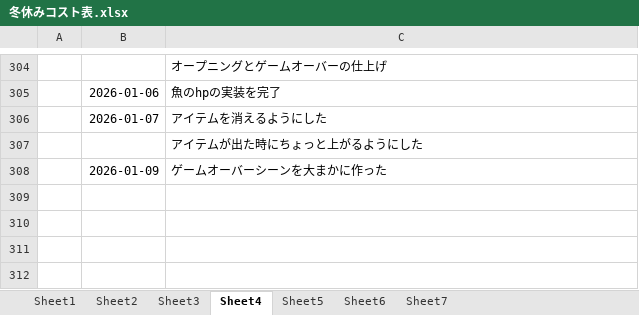
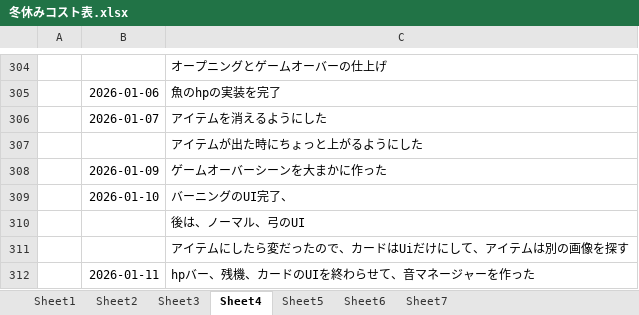
Before and after one commit to hir4rin/2025_winter, an Excel workbook: 冬休みコスト表.xlsx, sheet Sheet4, drawn as a sheet; only a part is shown, gaps mark what is left out; values as stored, in another font and other column widths than the file's, no borders; the diff names each change by its address in the sheet, - before the commit and + after, or states it on an @@ line.

```diff
--- a/冬休みコスト表.xlsx (sheet Sheet4)
+++ b/冬休みコスト表.xlsx (sheet Sheet4)
+row 309:  | 2026-01-10 | バーニングのUI完了、
+row 310:  |  | 後は、ノーマル、弓のUI
+row 311:  |  | アイテムにしたら変だったので、カードはUiだけにして、アイテムは別の画像を探す
+row 312:  | 2026-01-11 | hpバー、残機、カードのUIを終わらせて、音マネージャーを作った
```
Also changed, not shown: sheet Sheet6, sheet Sheet7, 24 other files.
